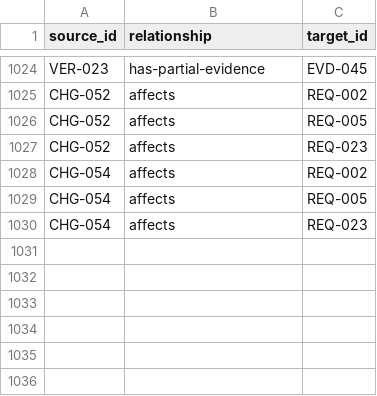
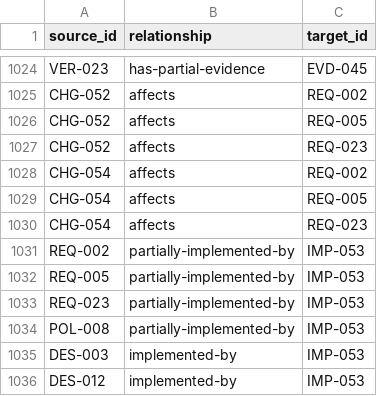
Before and after one commit to Romanof123/JNOX, a CSV file: trace/links.csv, drawn as a sheet; only a part is shown, gaps mark what is left out.

```diff
--- a/trace/links.csv
+++ b/trace/links.csv
@@ -1030 +1030,7 @@ CHG-054,affects,REQ-005
 CHG-054,affects,REQ-023
+REQ-002,partially-implemented-by,IMP-053
+REQ-005,partially-implemented-by,IMP-053
+REQ-023,partially-implemented-by,IMP-053
+POL-008,partially-implemented-by,IMP-053
+DES-003,implemented-by,IMP-053
+DES-012,implemented-by,IMP-053
```
Also changed, not shown: 8 other files.
